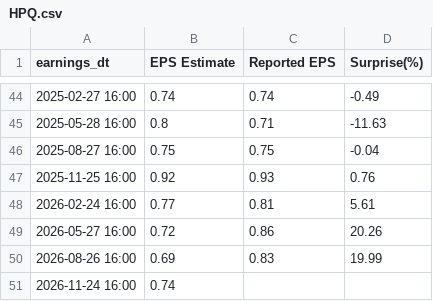
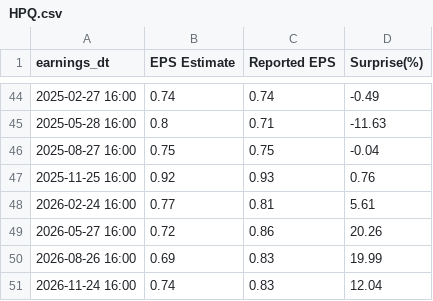
Before and after one commit to mf94byzbzj-star/mark-data, a CSV file: chain_data/earnings/HPQ.csv, drawn as a sheet; only a part is shown, gaps mark what is left out.

```diff
--- a/chain_data/earnings/HPQ.csv
+++ b/chain_data/earnings/HPQ.csv
@@ -50,2 +50,2 @@ earnings_dt,EPS Estimate,Reported EPS,Surprise(%)
 2026-08-26 16:00,0.69,0.83,19.99
-2026-11-24 16:00,0.74,,
+2026-11-24 16:00,0.74,0.83,12.04
```
Also changed, not shown: chain_data/earnings/AVGO.csv, chain_data/earnings/CRWD.csv, 29 other files.
